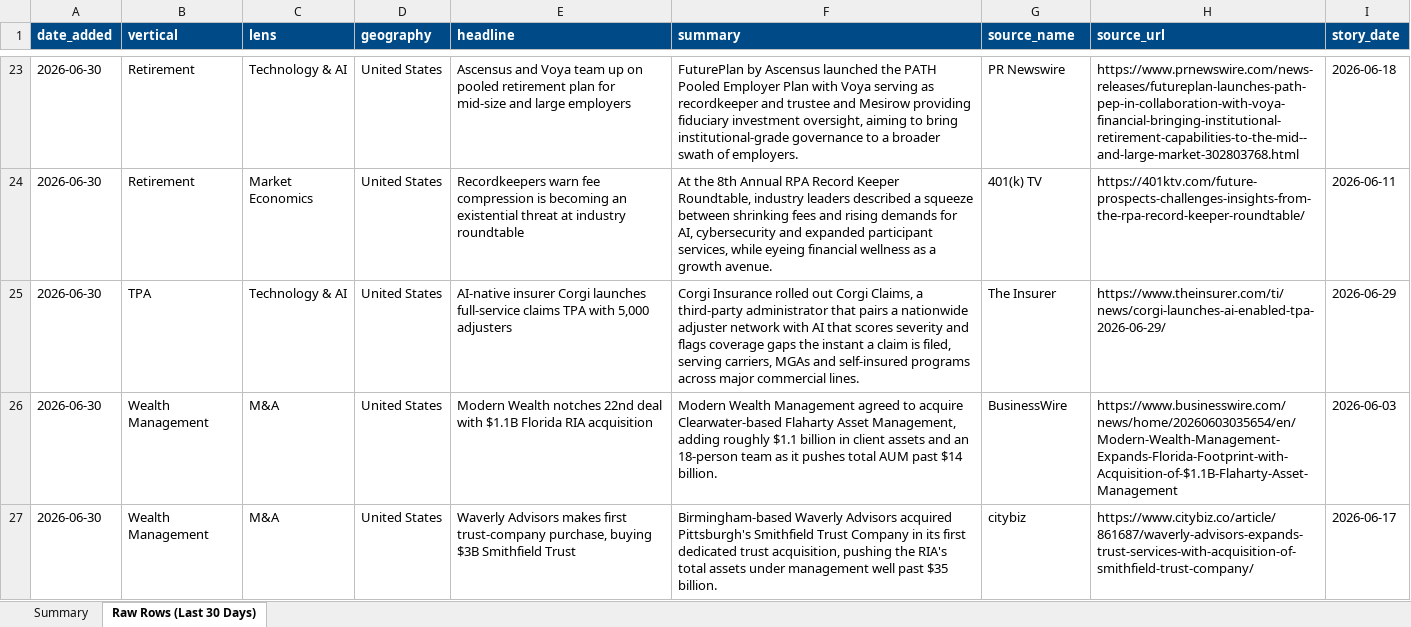
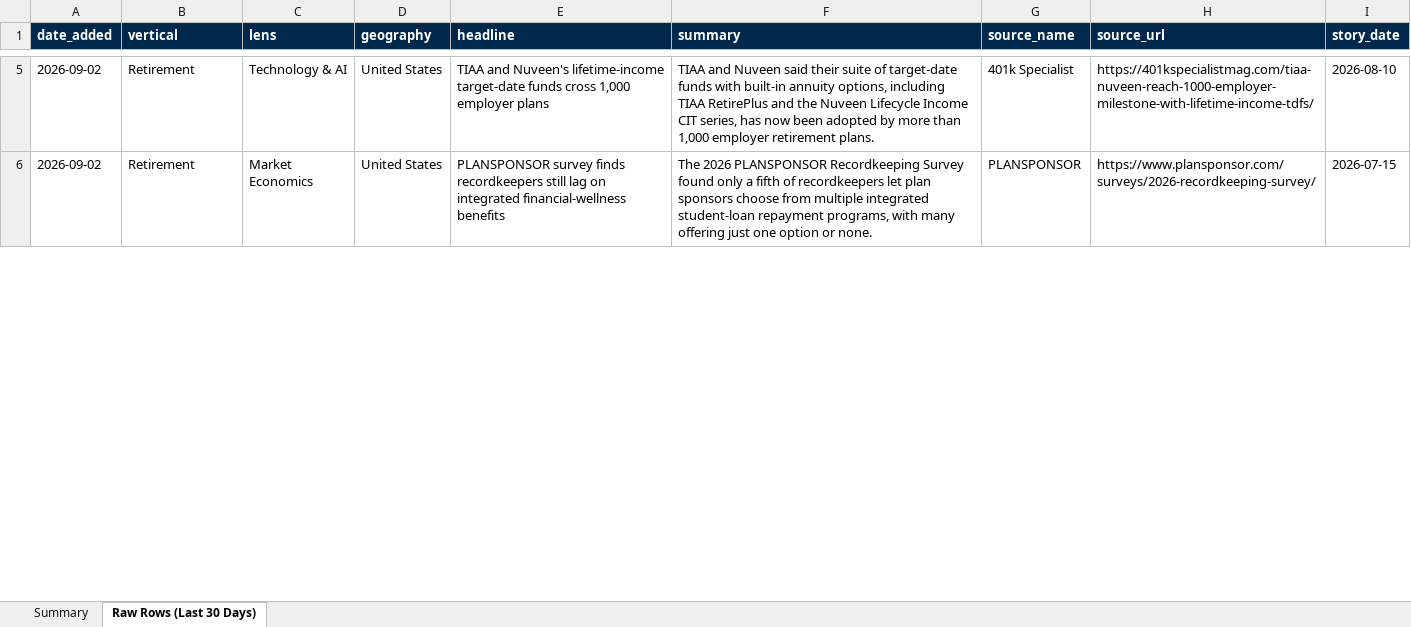
Before and after one commit to dsivakumar81/DailyIndustryBrief, an Excel workbook: cockpit-data/story-log-last30days.xlsx, sheet Raw Rows (Last 30 Days), drawn as a sheet; only a part is shown, gaps mark what is left out; values as stored, in another font and other column widths than the file's, no borders; removed rows and columns are numbered as before the commit, all else as after; the diff covers the shown part only; the diff names each change by its address in the sheet, - before the commit and + after, or states it on an @@ line.

```diff
--- a/cockpit-data/story-log-last30days.xlsx (sheet Raw Rows (Last 30 Days))
+++ b/cockpit-data/story-log-last30days.xlsx (sheet Raw Rows (Last 30 Days))
-A1:I1 fill: #004B87
+A1:I1 fill: #00294D
-A5:A6 (date_added): 2026-06-30
+A5:A6 (date_added): 2026-09-02
-E5 (headline): Ascensus and Voya team up on pooled retirement plan for mid-size and large employers
+E5 (headline): TIAA and Nuveen's lifetime-income target-date funds cross 1,000 employer plans
-F5 (summary): FuturePlan by Ascensus launched the PATH Pooled Employer Plan with Voya serving as recordkeeper and trustee and Mesirow providing fiduciary investment oversight, aiming to bring institutional-grade governance to a broader swath of employers.
+F5 (summary): TIAA and Nuveen said their suite of target-date funds with built-in annuity options, including TIAA RetirePlus and the Nuveen Lifecycle Income CIT series, has now been adopted by more than 1,000 employer retirement plans.
-G5 (source_name): PR Newswire
+G5 (source_name): 401k Specialist
-H5 (source_url): https://www.prnewswire.com/news-releases/futureplan-launches-path-pep-in-collaboration-with-voya-financial-bringing-institutional-retirement-capabilities-to-the-mid--and-large-market-302803768.html
+H5 (source_url): https://401kspecialistmag.com/tiaa-nuveen-reach-1000-employer-milestone-with-lifetime-income-tdfs/
-I5 (story_date): 2026-06-18
+I5 (story_date): 2026-08-10
-E6 (headline): Recordkeepers warn fee compression is becoming an existential threat at industry roundtable
+E6 (headline): PLANSPONSOR survey finds recordkeepers still lag on integrated financial-wellness benefits
-F6 (summary): At the 8th Annual RPA Record Keeper Roundtable, industry leaders described a squeeze between shrinking fees and rising demands for AI, cybersecurity and expanded participant services, while eyeing financial wellness as a growth avenue.
+F6 (summary): The 2026 PLANSPONSOR Recordkeeping Survey found only a fifth of recordkeepers let plan sponsors choose from multiple integrated student-loan repayment programs, with many offering just one option or none.
-G6 (source_name): 401(k) TV
+G6 (source_name): PLANSPONSOR
-H6 (source_url): https://401ktv.com/future-prospects-challenges-insights-from-the-rpa-record-keeper-roundtable/
+H6 (source_url): https://www.plansponsor.com/surveys/2026-recordkeeping-survey/
-I6 (story_date): 2026-06-11
+I6 (story_date): 2026-07-15
-row 25: 2026-06-30 | TPA | Technology & AI | United States | AI-native insurer Corgi launches full-service claims TPA with 5,000 adjusters | Corgi Insurance rolled out Corgi Claims, a third-party administrator that pairs a nationwide adjuster network with AI that scores severity and flags coverage gaps the instant a claim is filed, serving carriers, MGAs and self-insured programs across major commercial lines. | The Insurer | https://www.theinsurer.com/ti/news/corgi-launches-ai-enabled-tpa-2026-06-29/ | 2026-06-29
-row 26: 2026-06-30 | Wealth Management | M&A | United States | Modern Wealth notches 22nd deal with $1.1B Florida RIA acquisition | Modern Wealth Management agreed to acquire Clearwater-based Flaharty Asset Management, adding roughly $1.1 billion in client assets and an 18-person team as it pushes total AUM past $14 billion. | BusinessWire | https://www.businesswire.com/news/home/20260603035654/en/Modern-Wealth-Management-Expands-Florida-Footprint-with-Acquisition-of-$1.1B-Flaharty-Asset-Management | 2026-06-03
-row 27: 2026-06-30 | Wealth Management | M&A | United States | Waverly Advisors makes first trust-company purchase, buying $3B Smithfield Trust | Birmingham-based Waverly Advisors acquired Pittsburgh's Smithfield Trust Company in its first dedicated trust acquisition, pushing the RIA's total assets under management well past $35 billion. | citybiz | https://www.citybiz.co/article/861687/waverly-advisors-expands-trust-services-with-acquisition-of-smithfield-trust-company/ | 2026-06-17
```
Also changed, not shown: 15 added rows, 179 removed rows and 78 edited cells elsewhere in this sheet, sheet Summary, 3 other files.
